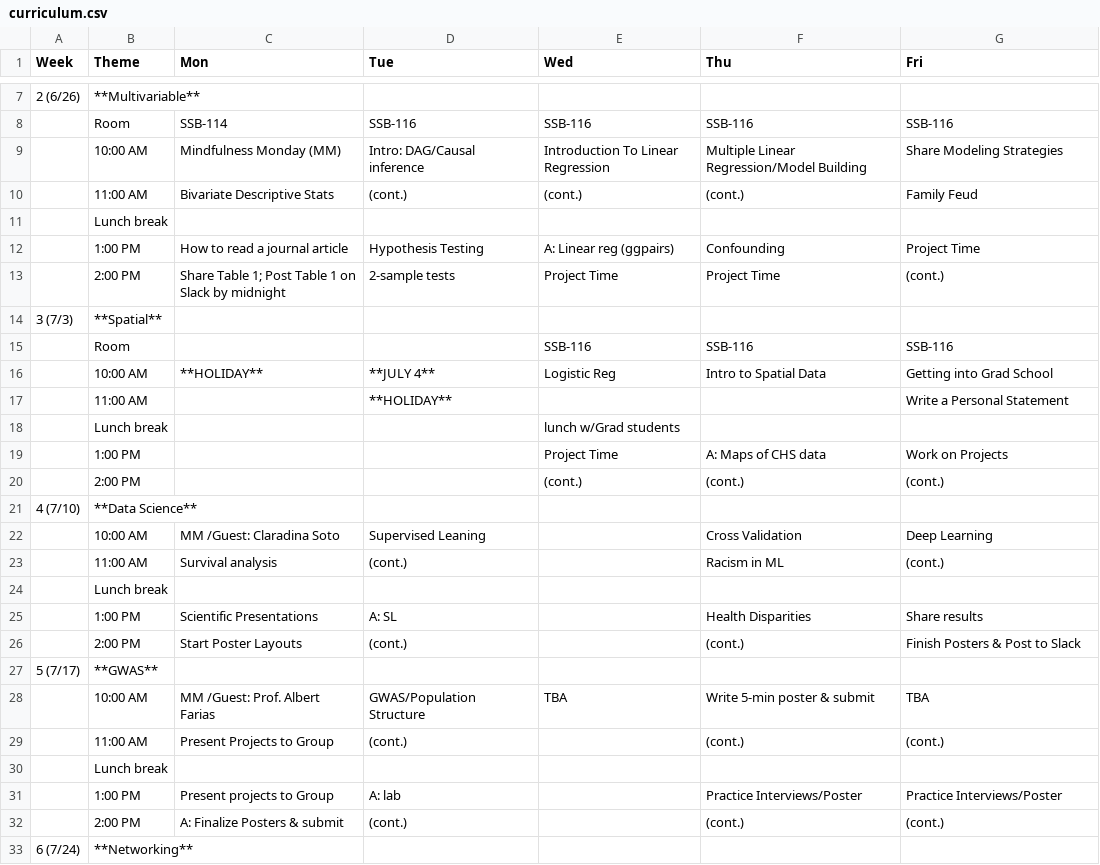
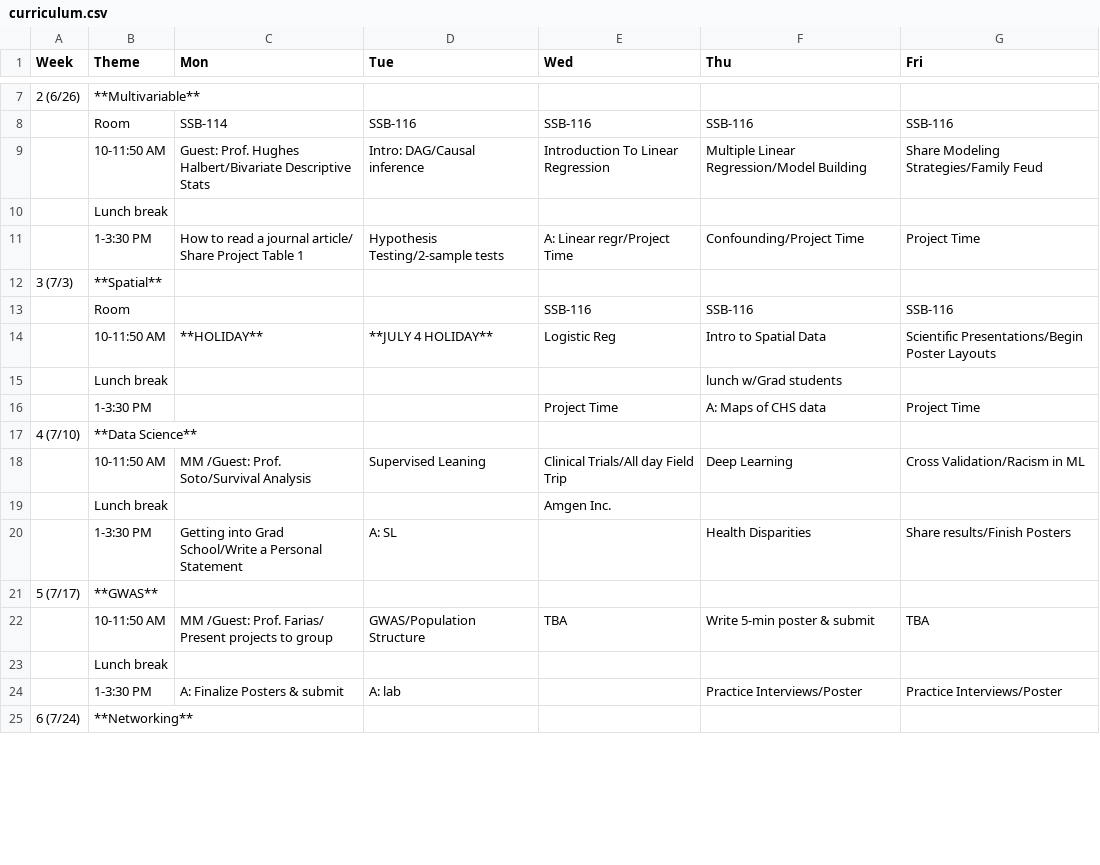
Before and after one commit to USCbiostats/LAsBEST, a CSV file: curriculum.csv, drawn as a sheet; only a part is shown, gaps mark what is left out; the diff covers the shown part only.

Commit message:
update curriculum

```diff
--- a/curriculum.csv
+++ b/curriculum.csv
@@ -8,26 +8,18 @@
 ,Room,SSB-114,SSB-116,SSB-116,SSB-116,SSB-116
-,10:00 AM,Mindfulness Monday (MM) ,Intro: DAG/Causal inference,Introduction To Linear Regression,Multiple Linear Regression/Model Building,Share Modeling Strategies
-,11:00 AM,Bivariate Descriptive Stats ,(cont.),(cont.),(cont.),Family Feud
+,10-11:50 AM,Guest: Prof. Hughes Halbert/Bivariate Descriptive Stats,Intro: DAG/Causal inference,Introduction To Linear Regression,Multiple Linear Regression/Model Building,Share Modeling Strategies/Family Feud
 ,Lunch break,,,,,
-,1:00 PM,How to read a journal article,Hypothesis Testing,A: Linear reg (ggpairs) ,Confounding,Project Time
-,2:00 PM,Share Table 1; Post Table 1 on Slack by midnight ,2-sample tests,Project Time ,Project Time ,(cont.)
+,1-3:30 PM,How to read a journal article/ Share Project Table 1,Hypothesis Testing/2-sample tests,A: Linear regr/Project Time,Confounding/Project Time,Project Time
 3 (7/3),**Spatial**,,,,,
 ,Room,,,SSB-116,SSB-116,SSB-116
-,10:00 AM,**HOLIDAY**,**JULY 4**,Logistic Reg ,Intro to Spatial Data ,Getting into Grad School
-,11:00 AM,,**HOLIDAY**,,,Write a Personal Statement
-,Lunch break,,,lunch w/Grad students,,
-,1:00 PM,,,Project Time,A: Maps of CHS data ,Work on Projects
-,2:00 PM,,,(cont.),(cont.),(cont.)
+,10-11:50 AM,**HOLIDAY**,**JULY 4 HOLIDAY**,Logistic Reg ,Intro to Spatial Data ,Scientific Presentations/Begin Poster Layouts
+,Lunch break,,,,lunch w/Grad students,
+,1-3:30 PM,,,Project Time,A: Maps of CHS data ,Project Time
 4 (7/10),**Data Science**,,,,,
-,10:00 AM,MM /Guest: Claradina Soto,Supervised Leaning ,,Cross Validation ,Deep Learning
-,11:00 AM,Survival analysis,(cont.),,Racism in ML,(cont.)
+,10-11:50 AM,MM /Guest: Prof. Soto/Survival Analysis,Supervised Leaning ,Clinical Trials/All day Field Trip,Deep Learning,Cross Validation/Racism in ML
+,Lunch break,,,Amgen Inc.,,
+,1-3:30 PM,Getting into Grad School/Write a Personal Statement,A: SL ,,Health Disparities ,Share results/Finish Posters
+5 (7/17),**GWAS**,,,,,
+,10-11:50 AM,MM /Guest: Prof. Farias/ Present projects to group,GWAS/Population Structure ,TBA,Write 5-min poster & submit ,TBA
 ,Lunch break,,,,,
-,1:00 PM,Scientific Presentations ,A: SL ,,Health Disparities ,Share results
-,2:00 PM,Start Poster Layouts,(cont.),,(cont.),Finish Posters & Post to Slack
-5 (7/17),**GWAS**,,,,,
-,10:00 AM,MM /Guest: Prof. Albert Farias,GWAS/Population Structure ,TBA,Write 5-min poster & submit ,TBA
-,11:00 AM,Present Projects to Group,(cont.),,(cont.),(cont.)
-,Lunch break,,,,,
-,1:00 PM,Present projects to Group,A: lab,,Practice Interviews/Poster,Practice Interviews/Poster
-,2:00 PM,A: Finalize Posters & submit,(cont.),,(cont.),(cont.)
+,1-3:30 PM,A: Finalize Posters & submit,A: lab,,Practice Interviews/Poster,Practice Interviews/Poster
 6 (7/24),**Networking**,,,,,
```
Also changed, not shown: 2 removed rows and 5 edited cells elsewhere in this file.
